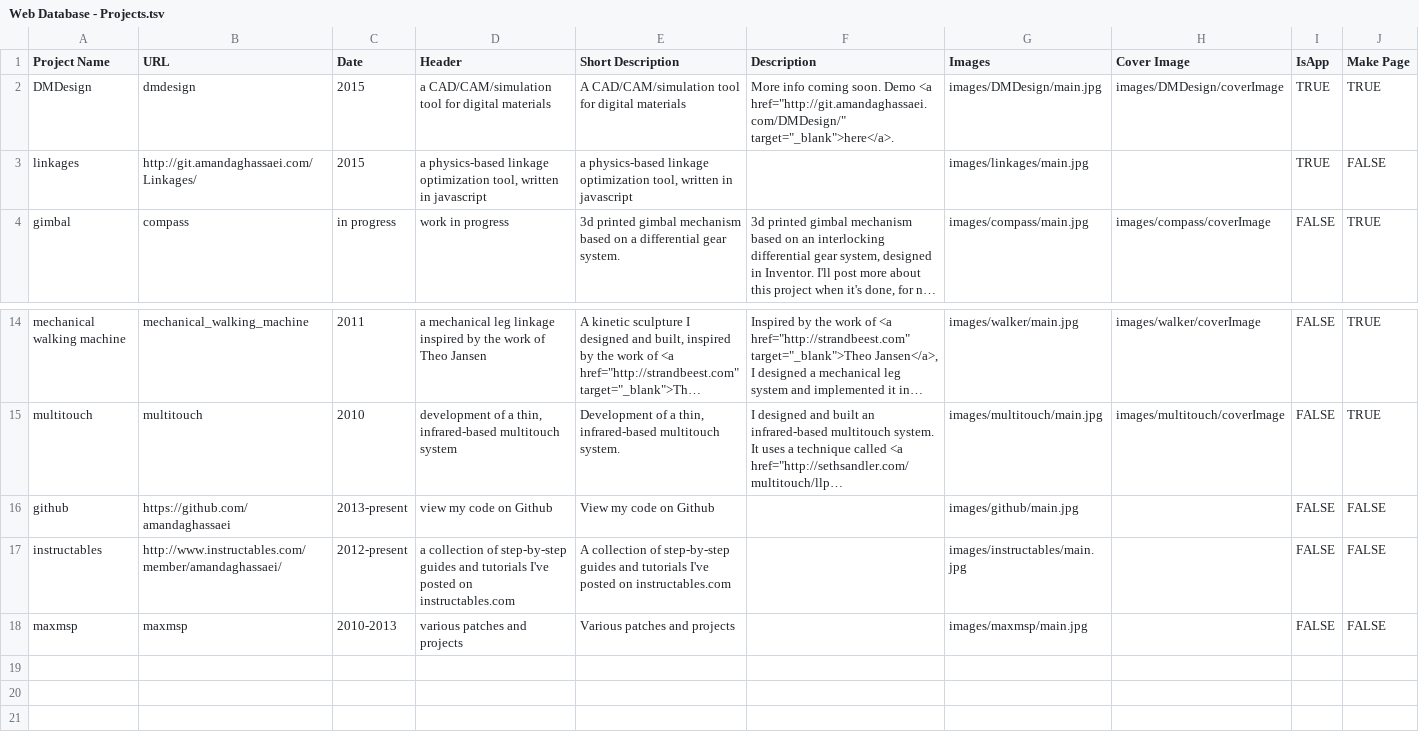
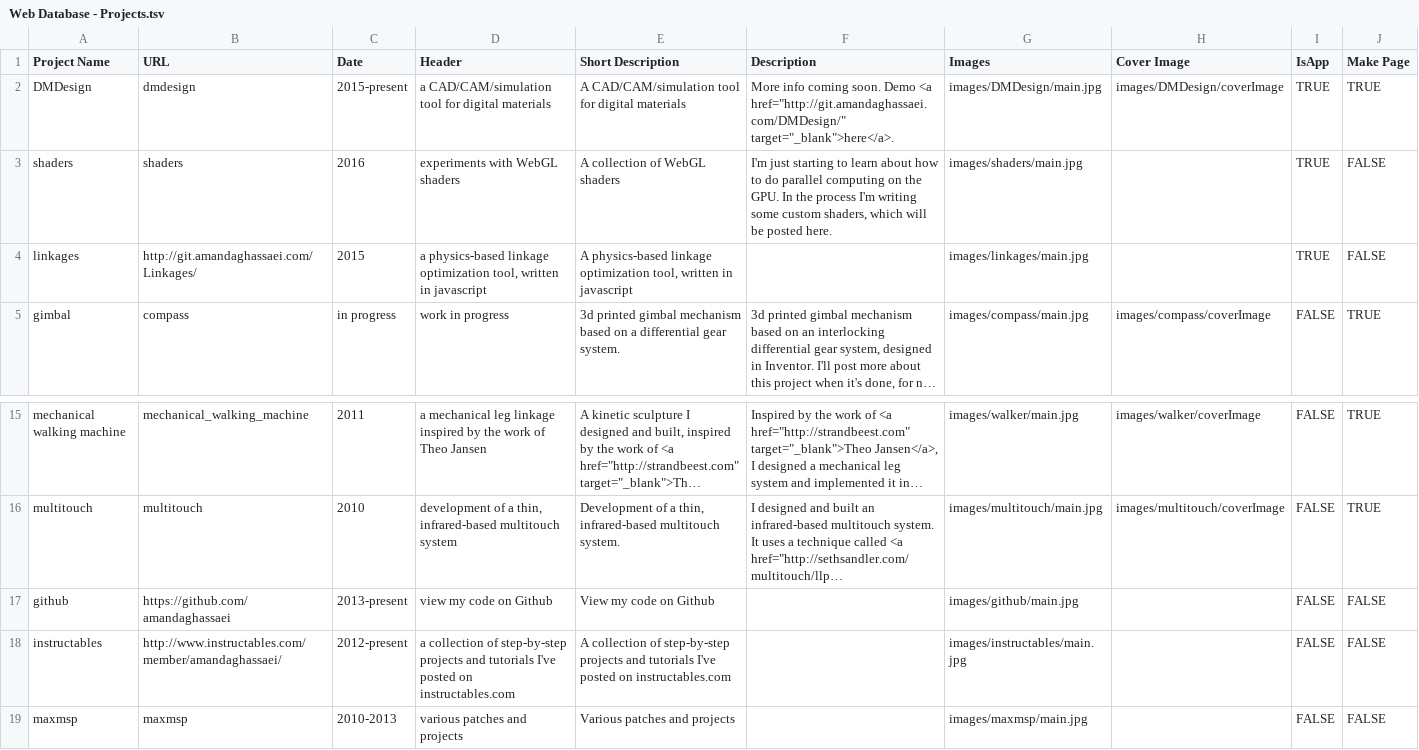
Before and after one commit to amandaghassaei/personal-website, a TSV file: Web Database - Projects.tsv, drawn as a sheet; only a part is shown, gaps mark what is left out; long unchanged cells end in …; addresses are those after the commit; the diff names each change by its address in the sheet, - before the commit and + after, or states it on an @@ line.

Commit message:
updates

```diff
--- a/Web Database - Projects.tsv
+++ b/Web Database - Projects.tsv
-C2 (Date): 2015
+C2 (Date): 2015-present
+row 3: shaders | shaders | 2016 | experiments with WebGL shaders | A collection of WebGL shaders | I'm just starting to learn about how to do parallel computing on the GPU. In the process I'm writing some custom shaders, which will be posted here. | images/shaders/main.jpg |  | TRUE | FALSE
-E4 (Short Description): a physics-based linkage…
+E4 (Short Description): A physics-based linkage…
-D18 (Header): …of step-by-step guides and tutorials…
+D18 (Header): …of step-by-step projects and tutorials…
-E18 (Short Description): …of step-by-step guides and tutorials…
+E18 (Short Description): …of step-by-step projects and tutorials…
```
